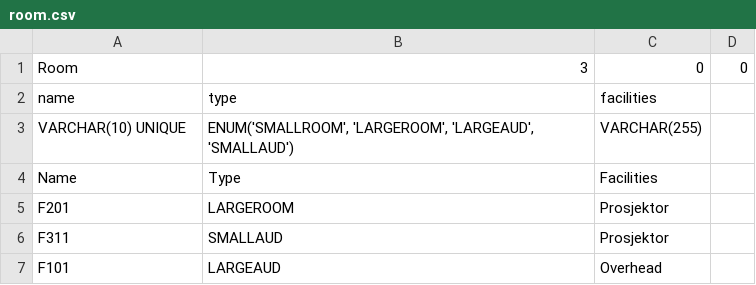
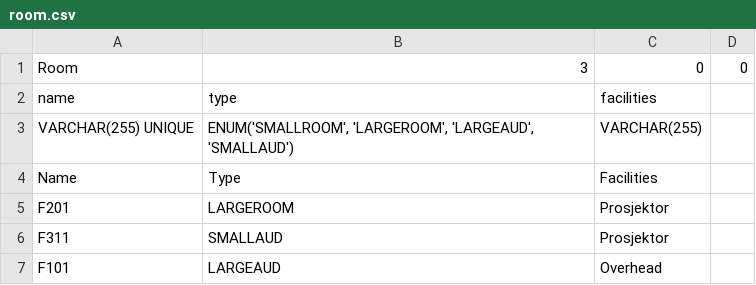
Before and after one commit to bjornosal/PGR200_assignment1, a CSV file: src/files/room.csv, drawn as a sheet.

```diff
--- a/src/files/room.csv
+++ b/src/files/room.csv
@@ -2,3 +2,3 @@ Room;3;0;0
 name;type;facilities
-VARCHAR(10) UNIQUE;ENUM('SMALLROOM', 'LARGEROOM', 'LARGEAUD', 'SMALLAUD');VARCHAR(255)
+VARCHAR(255) UNIQUE;ENUM('SMALLROOM', 'LARGEROOM', 'LARGEAUD', 'SMALLAUD');VARCHAR(255)
 Name;Type;Facilities
```
Also changed, not shown: 3 other files.
